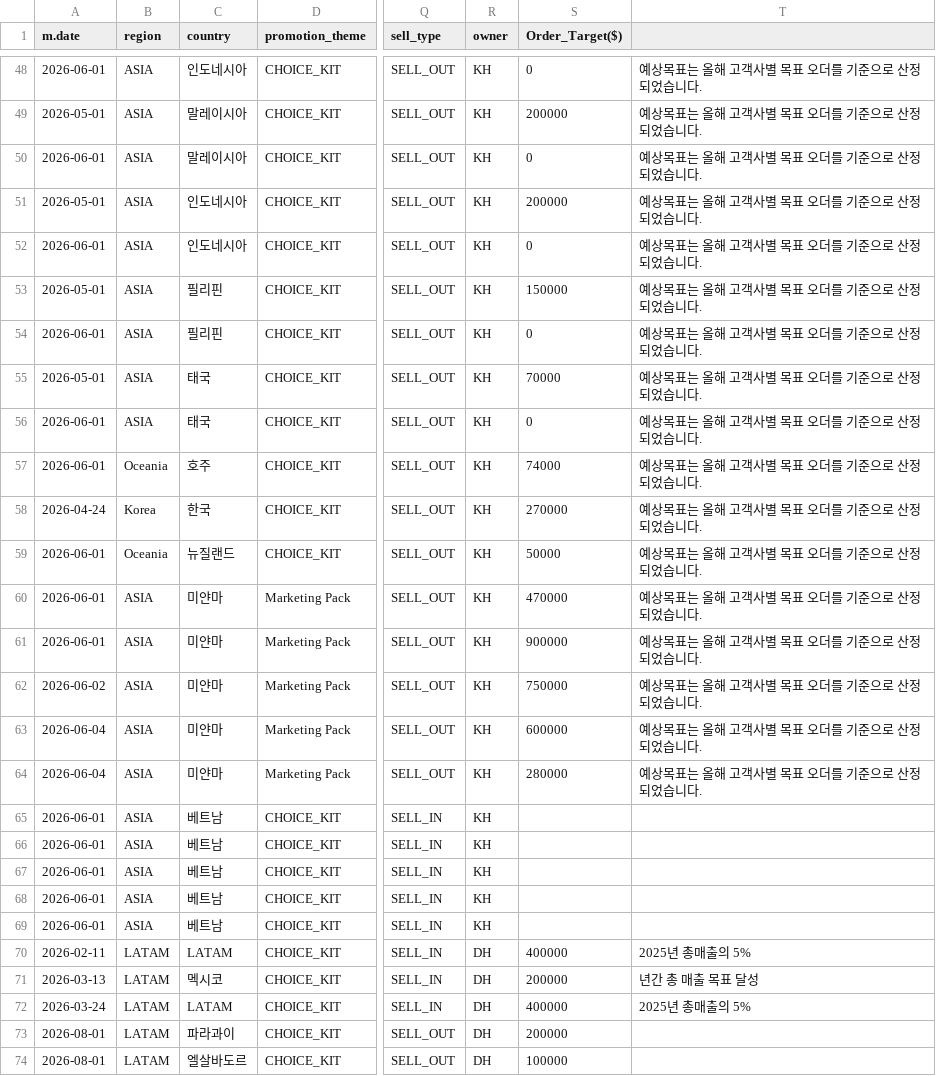
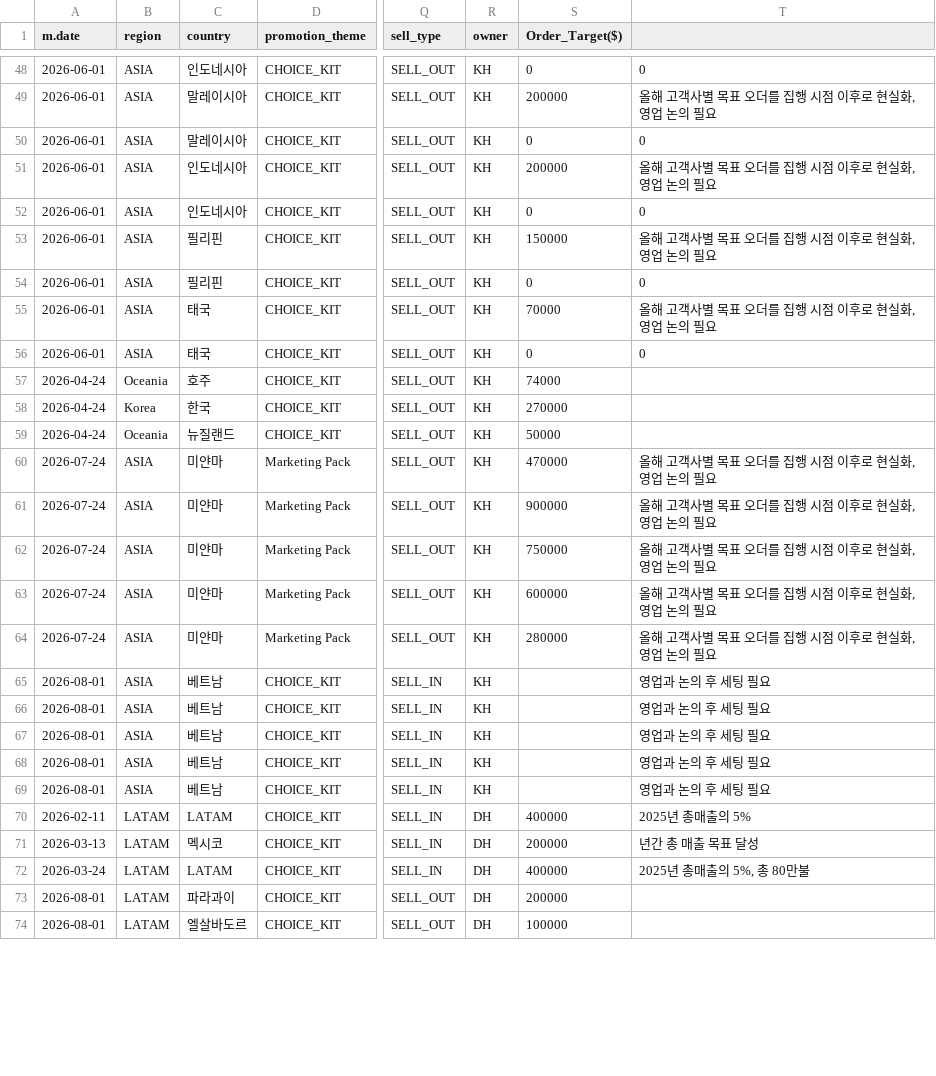
Before and after one commit to masterteamply-stack/choicekit-dashboard, a CSV file: marketing.csv, drawn as a sheet; only a part is shown, gaps mark what is left out; the diff covers the shown part only; the diff names each change by its address in the sheet, - before the commit and + after, or states it on an @@ line.

Commit message:
marketing.csv: replace with user-provided updated file (BOM stripped, normalized to LF, cell-for-cell identical to upload). 75 rows/20 cols preserved; 54 rows changed — trailing unnamed note column populated with target-goal text (51 rows), some m.date adjustments (affect campaign/country start dates & order-collection start), and 3 Order_Target($) tweaks. Cost totals unchanged.

```diff
--- a/marketing.csv
+++ b/marketing.csv
-T48: 예상목표는 올해 고객사별 목표 오더를 기준으로 산정되었습니다.
+T48: 0
-A49 (m.date): 2026-05-01
+A49 (m.date): 2026-06-01
-T49: 예상목표는 올해 고객사별 목표 오더를 기준으로 산정되었습니다.
+T49: 올해 고객사별 목표 오더를 집행 시점 이후로 현실화, 영업 논의 필요
-T50: 예상목표는 올해 고객사별 목표 오더를 기준으로 산정되었습니다.
+T50: 0
-A51 (m.date): 2026-05-01
+A51 (m.date): 2026-06-01
-T51: 예상목표는 올해 고객사별 목표 오더를 기준으로 산정되었습니다.
+T51: 올해 고객사별 목표 오더를 집행 시점 이후로 현실화, 영업 논의 필요
-T52: 예상목표는 올해 고객사별 목표 오더를 기준으로 산정되었습니다.
+T52: 0
-A53 (m.date): 2026-05-01
+A53 (m.date): 2026-06-01
-T53: 예상목표는 올해 고객사별 목표 오더를 기준으로 산정되었습니다.
+T53: 올해 고객사별 목표 오더를 집행 시점 이후로 현실화, 영업 논의 필요
-T54: 예상목표는 올해 고객사별 목표 오더를 기준으로 산정되었습니다.
+T54: 0
-A55 (m.date): 2026-05-01
+A55 (m.date): 2026-06-01
-T55: 예상목표는 올해 고객사별 목표 오더를 기준으로 산정되었습니다.
+T55: 올해 고객사별 목표 오더를 집행 시점 이후로 현실화, 영업 논의 필요
-T56: 예상목표는 올해 고객사별 목표 오더를 기준으로 산정되었습니다.
+T56: 0
-A57 (m.date): 2026-06-01
+A57 (m.date): 2026-04-24
-T57:T59: 예상목표는 올해 고객사별 목표 오더를 기준으로 산정되었습니다.
+T57:T59: (empty)
-A59 (m.date): 2026-06-01
+A59 (m.date): 2026-04-24
-A60:A61 (m.date): 2026-06-01
+A60:A61 (m.date): 2026-07-24
-T60:T64: 예상목표는 올해 고객사별 목표 오더를 기준으로 산정되었습니다.
+T60:T64: 올해 고객사별 목표 오더를 집행 시점 이후로 현실화, 영업 논의 필요
-A62 (m.date): 2026-06-02
+A62 (m.date): 2026-07-24
-A63:A64 (m.date): 2026-06-04
+A63:A64 (m.date): 2026-07-24
-A65:A69 (m.date): 2026-06-01
+A65:A69 (m.date): 2026-08-01
-T65:T69: (empty)
+T65:T69: 영업과 논의 후 세팅 필요
-T72: 2025년 총매출의 5%
+T72: 2025년 총매출의 5%, 총 80만불
```
Also changed, not shown: 36 edited cells elsewhere in this file.
